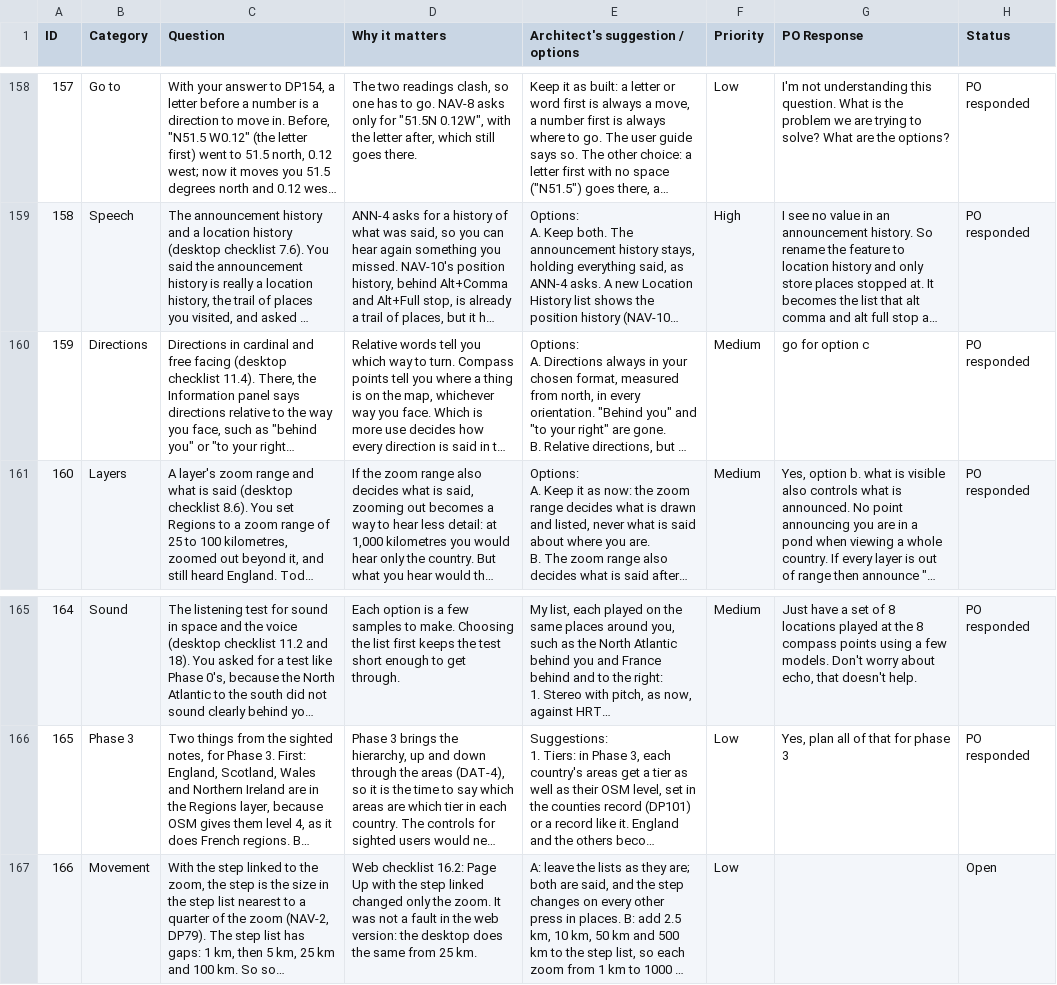
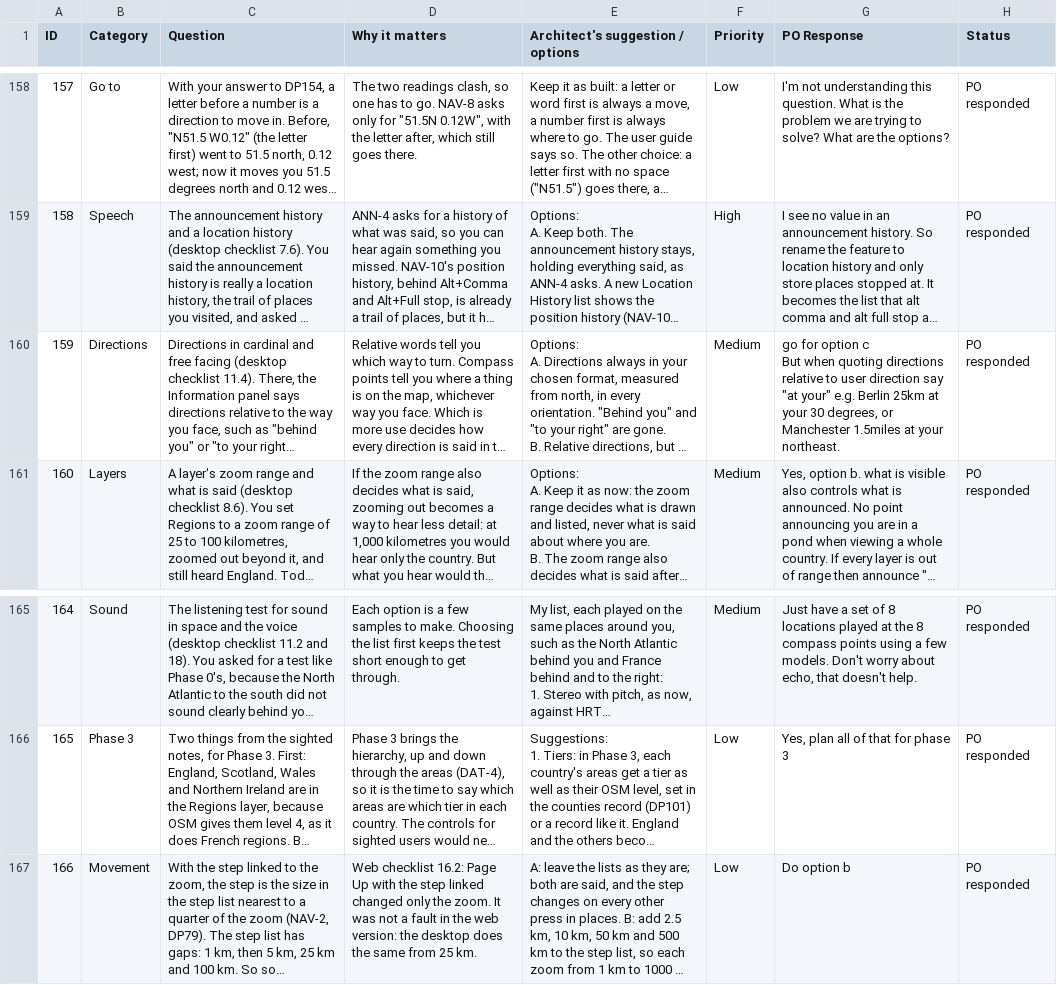
Before and after one commit to Chessel85/TobyMap, a CSV file: docs/design/Discussion points.csv, drawn as a sheet; only a part is shown, gaps mark what is left out; long unchanged cells end in …; ↵ is a line break in a cell; the diff names each change by its address in the sheet, - before the commit and + after, or states it on an @@ line.

```diff
--- a/docs/design/Discussion points.csv
+++ b/docs/design/Discussion points.csv
-G160 (PO Response): …option c
+G160 (PO Response): …option c ↵ But when quoting directions relative to user direction say "at your" e.g. Berlin 25km at your 30 degrees, or Manchester 1.5miles at your northeast.
-G167 (PO Response): (empty)
+G167 (PO Response): Do option b
-H167 (Status): Open
+H167 (Status): PO responded
```
Also changed, not shown: 26 other files.
